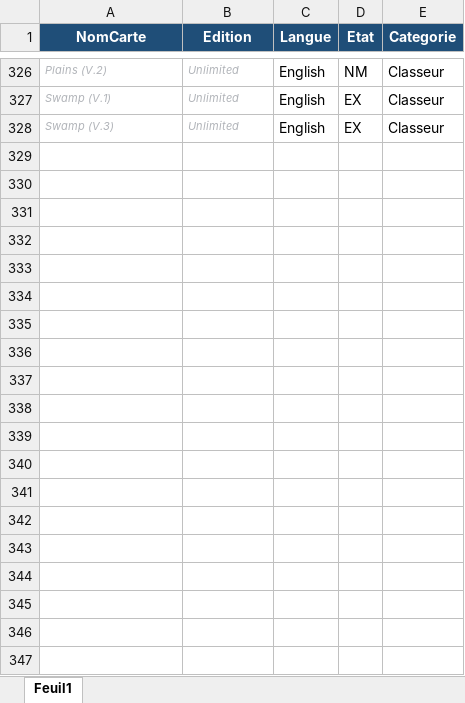
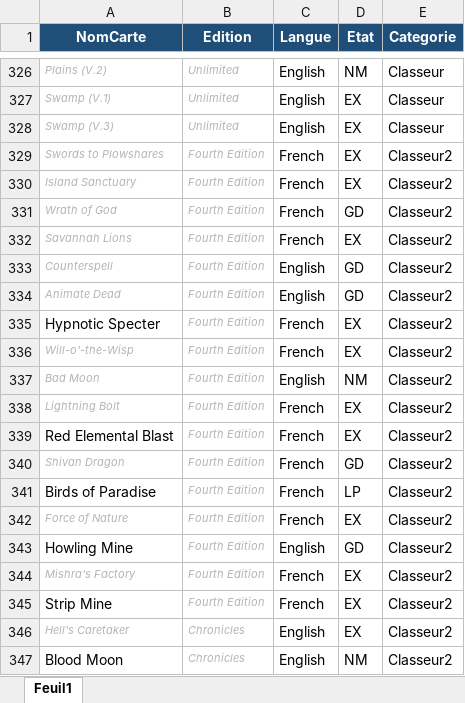
Before and after one commit to sokomano-ship-it/mtg-portfolio, an Excel workbook: uploads/collection.xlsx, sheet Feuil1, drawn as a sheet; only a part is shown, gaps mark what is left out; values as stored, in another font and other column widths than the file's, no borders; table styles not drawn; the diff covers the shown part only; the diff names each change by its address in the sheet, - before the commit and + after, or states it on an @@ line.

Commit message:
Improve opportunity scoring and update collection

```diff
--- a/uploads/collection.xlsx (sheet Feuil1)
+++ b/uploads/collection.xlsx (sheet Feuil1)
+row 329: Swords to Plowshares | Fourth Edition | French | EX | Classeur2
+row 330: Island Sanctuary | Fourth Edition | French | EX | Classeur2
+row 331: Wrath of God | Fourth Edition | French | GD | Classeur2
+row 332: Savannah Lions | Fourth Edition | French | EX | Classeur2
+row 333: Counterspell | Fourth Edition | English | GD | Classeur2
+row 334: Animate Dead | Fourth Edition | English | GD | Classeur2
+row 335: Hypnotic Specter | Fourth Edition | French | EX | Classeur2
+row 336: Will-o'-the-Wisp | Fourth Edition | French | EX | Classeur2
+row 337: Bad Moon | Fourth Edition | English | NM | Classeur2
+row 338: Lightning Bolt | Fourth Edition | French | EX | Classeur2
+row 339: Red Elemental Blast | Fourth Edition | French | EX | Classeur2
+row 340: Shivan Dragon | Fourth Edition | French | GD | Classeur2
+row 341: Birds of Paradise | Fourth Edition | French | LP | Classeur2
+row 342: Force of Nature | Fourth Edition | French | EX | Classeur2
+row 343: Howling Mine | Fourth Edition | English | GD | Classeur2
+row 344: Mishra's Factory | Fourth Edition | French | EX | Classeur2
+row 345: Strip Mine | Fourth Edition | French | EX | Classeur2
+row 346: Hell's Caretaker | Chronicles | English | EX | Classeur2
+row 347: Blood Moon | Chronicles | English | NM | Classeur2
```
Also changed, not shown: 24 added rows elsewhere in this sheet, 1 other file.
